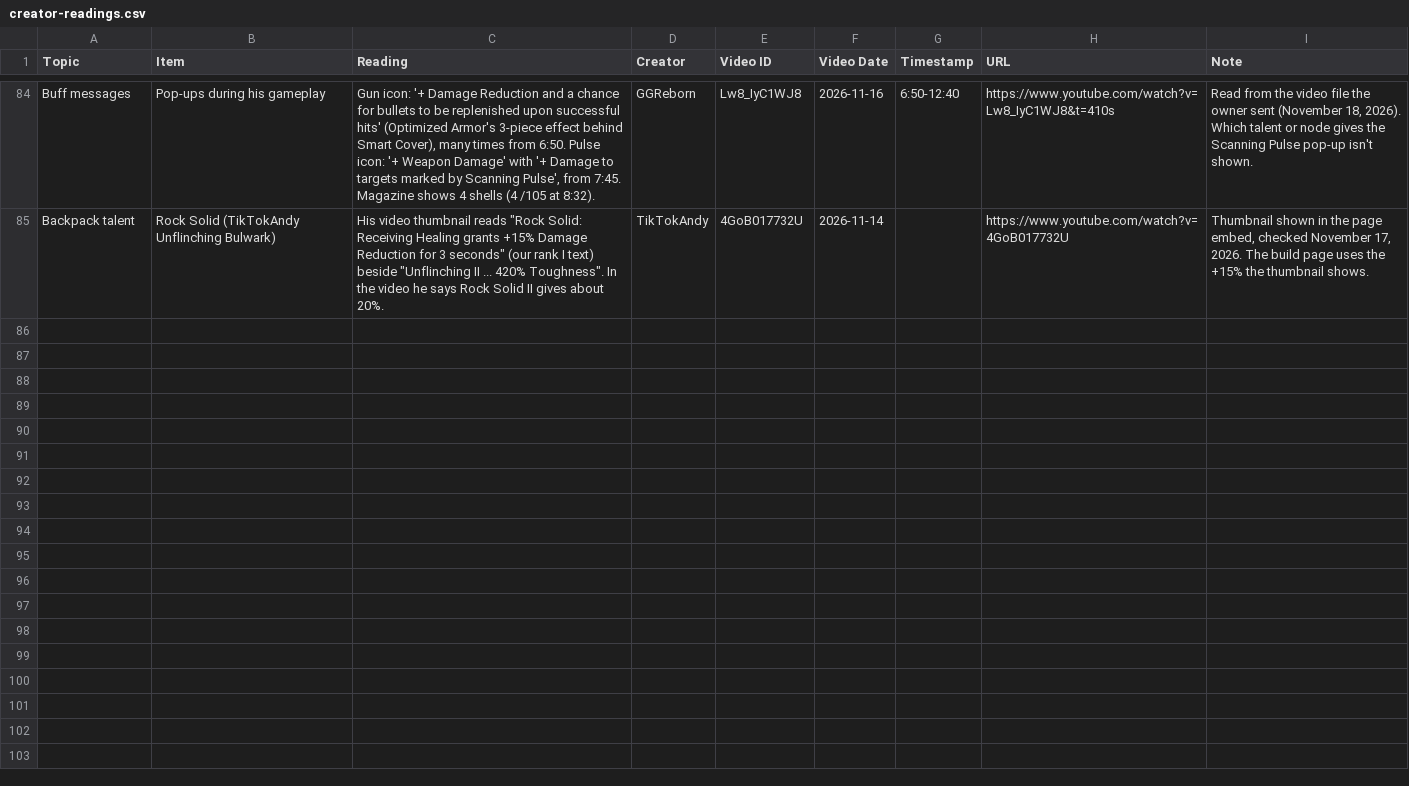
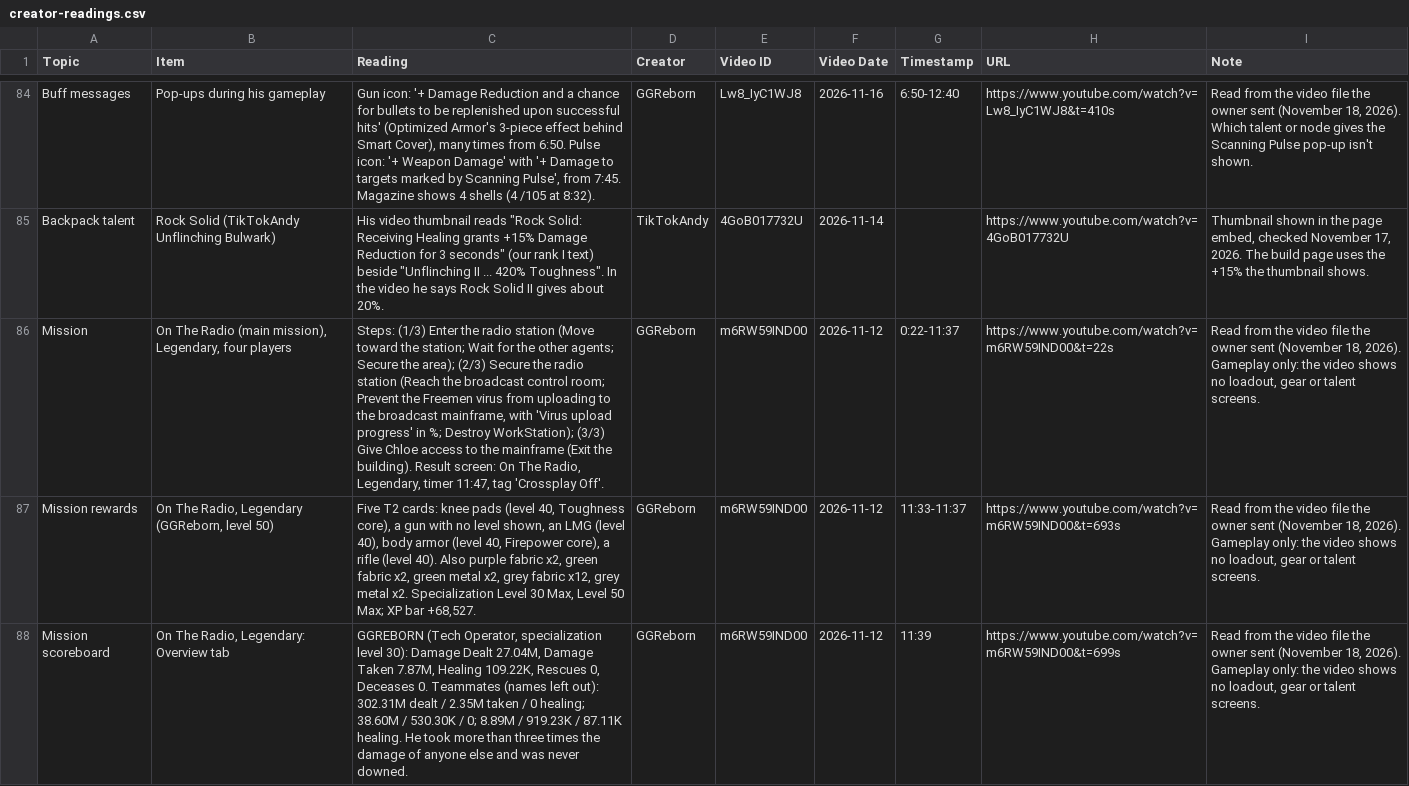
Before and after one commit to cfworx/Resurgence-Builds, a CSV file: research/build-database/creator-readings.csv, drawn as a sheet; only a part is shown, gaps mark what is left out; the diff covers the shown part only; the diff names each change by its address in the sheet, - before the commit and + after, or states it on an @@ line.

```diff
--- a/research/build-database/creator-readings.csv
+++ b/research/build-database/creator-readings.csv
+row 86: Mission | On The Radio (main mission), Legendary, four players | Steps: (1/3) Enter the radio station (Move toward the station; Wait for the other agents; Secure the area); (2/3) Secure the radio station (Reach the broadcast control room; Prevent the Freemen virus from uploading to the broadcast mainframe, with 'Virus upload progress' in %; Destroy WorkStation); (3/3) Give Chloe access to the mainframe (Exit the building). Result screen: On The Radio, Legendary, timer 11:47, tag 'Crossplay Off'. | GGReborn | m6RW59IND00 | 2026-11-12 | 0:22-11:37 | https://www.youtube.com/watch?v=m6RW59IND00&t=22s | Read from the video file the owner sent (November 18, 2026). Gameplay only: the video shows no loadout, gear or talent screens.
+row 87: Mission rewards | On The Radio, Legendary (GGReborn, level 50) | Five T2 cards: knee pads (level 40, Toughness core), a gun with no level shown, an LMG (level 40), body armor (level 40, Firepower core), a rifle (level 40). Also purple fabric x2, green fabric x2, green metal x2, grey fabric x12, grey metal x2. Specialization Level 30 Max, Level 50 Max; XP bar +68,527. | GGReborn | m6RW59IND00 | 2026-11-12 | 11:33-11:37 | https://www.youtube.com/watch?v=m6RW59IND00&t=693s | Read from the video file the owner sent (November 18, 2026). Gameplay only: the video shows no loadout, gear or talent screens.
+row 88: Mission scoreboard | On The Radio, Legendary: Overview tab | GGREBORN (Tech Operator, specialization level 30): Damage Dealt 27.04M, Damage Taken 7.87M, Healing 109.22K, Rescues 0, Deceases 0. Teammates (names left out): 302.31M dealt / 2.35M taken / 0 healing; 38.60M / 530.30K / 0; 8.89M / 919.23K / 87.11K healing. He took more than three times the damage of anyone else and was never downed. | GGReborn | m6RW59IND00 | 2026-11-12 | 11:39 | https://www.youtube.com/watch?v=m6RW59IND00&t=699s | Read from the video file the owner sent (November 18, 2026). Gameplay only: the video shows no loadout, gear or talent screens.
```
Also changed, not shown: 3 added rows elsewhere in this file, 9 other files.
